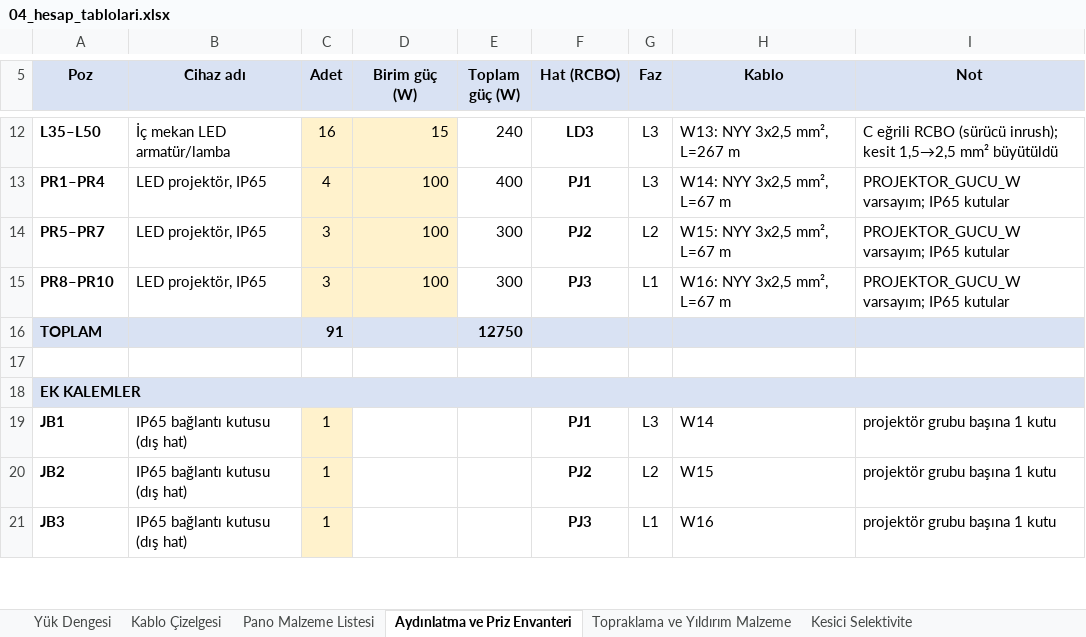
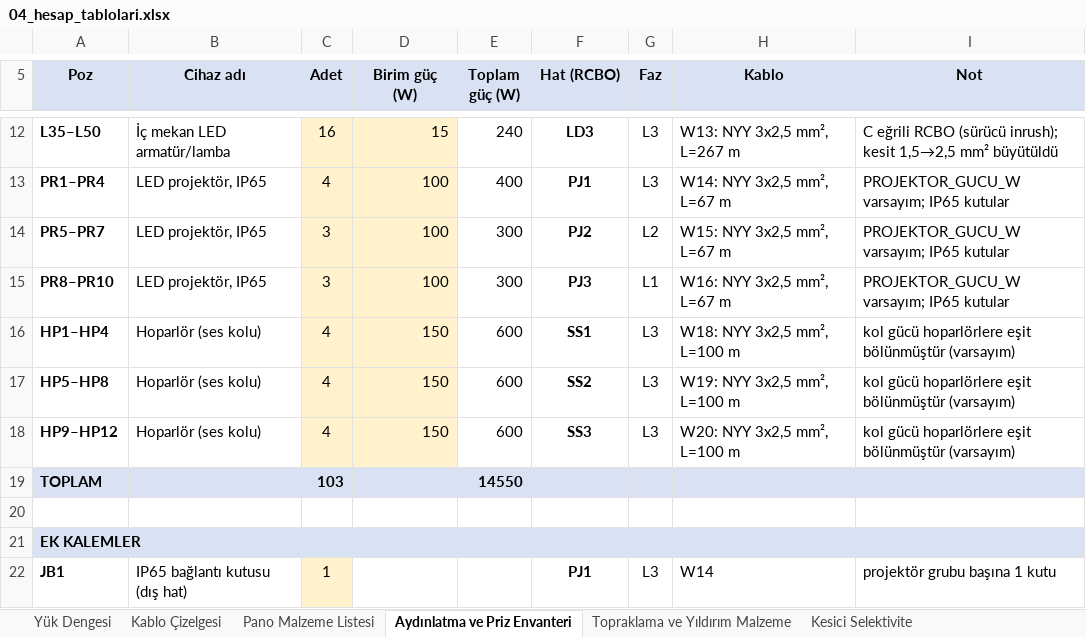
Before and after one commit to Nobatgeldi/MD_ElectricSchema, an Excel workbook: cikti/04_hesap_tablolari.xlsx, sheet Aydınlatma ve Priz Envanteri, drawn as a sheet; only a part is shown, gaps mark what is left out; the shorter side is filled out with more unchanged rows; values as stored, in another font and other column widths than the file's, no borders; addresses are those after the commit; the diff names each change by its address in the sheet, - before the commit and + after, or states it on an @@ line.

```diff
--- a/cikti/04_hesap_tablolari.xlsx (sheet Aydınlatma ve Priz Envanteri)
+++ b/cikti/04_hesap_tablolari.xlsx (sheet Aydınlatma ve Priz Envanteri)
+row 16: HP1–HP4 | Hoparlör (ses kolu) | 4 | 150 | 600 | SS1 | L3 | W18: NYY 3x2,5 mm², L=100 m | kol gücü hoparlörlere eşit bölünmüştür (varsayım)
+row 17: HP5–HP8 | Hoparlör (ses kolu) | 4 | 150 | 600 | SS2 | L3 | W19: NYY 3x2,5 mm², L=100 m | kol gücü hoparlörlere eşit bölünmüştür (varsayım)
+row 18: HP9–HP12 | Hoparlör (ses kolu) | 4 | 150 | 600 | SS3 | L3 | W20: NYY 3x2,5 mm², L=100 m | kol gücü hoparlörlere eşit bölünmüştür (varsayım)
-C19 (Adet): 91
+C19 (Adet): 103
-E19 (Toplam güç (W)): 12750
+E19 (Toplam güç (W)): 14550
```
Also changed, not shown: sheet Pano Malzeme Listesi, 8 other files.
